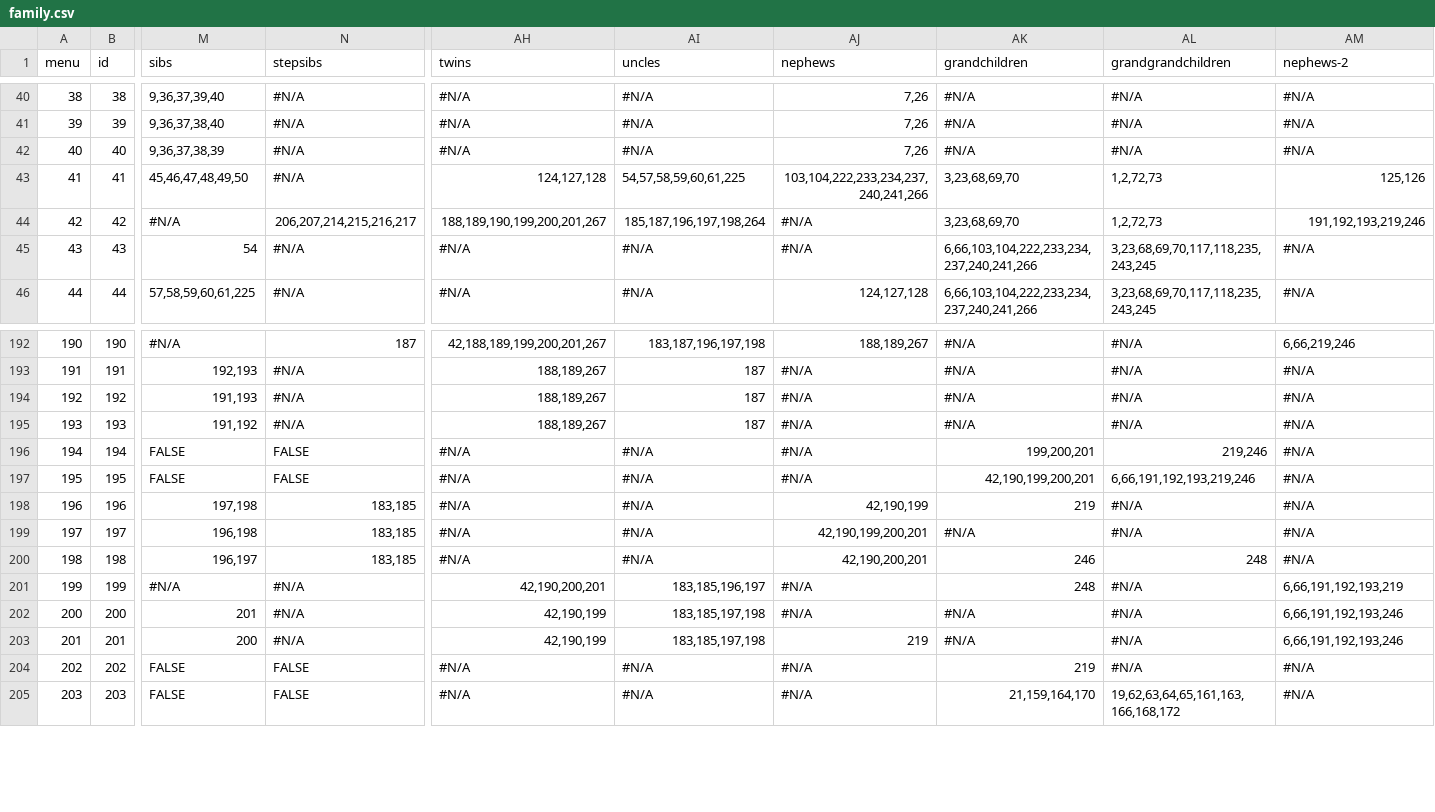
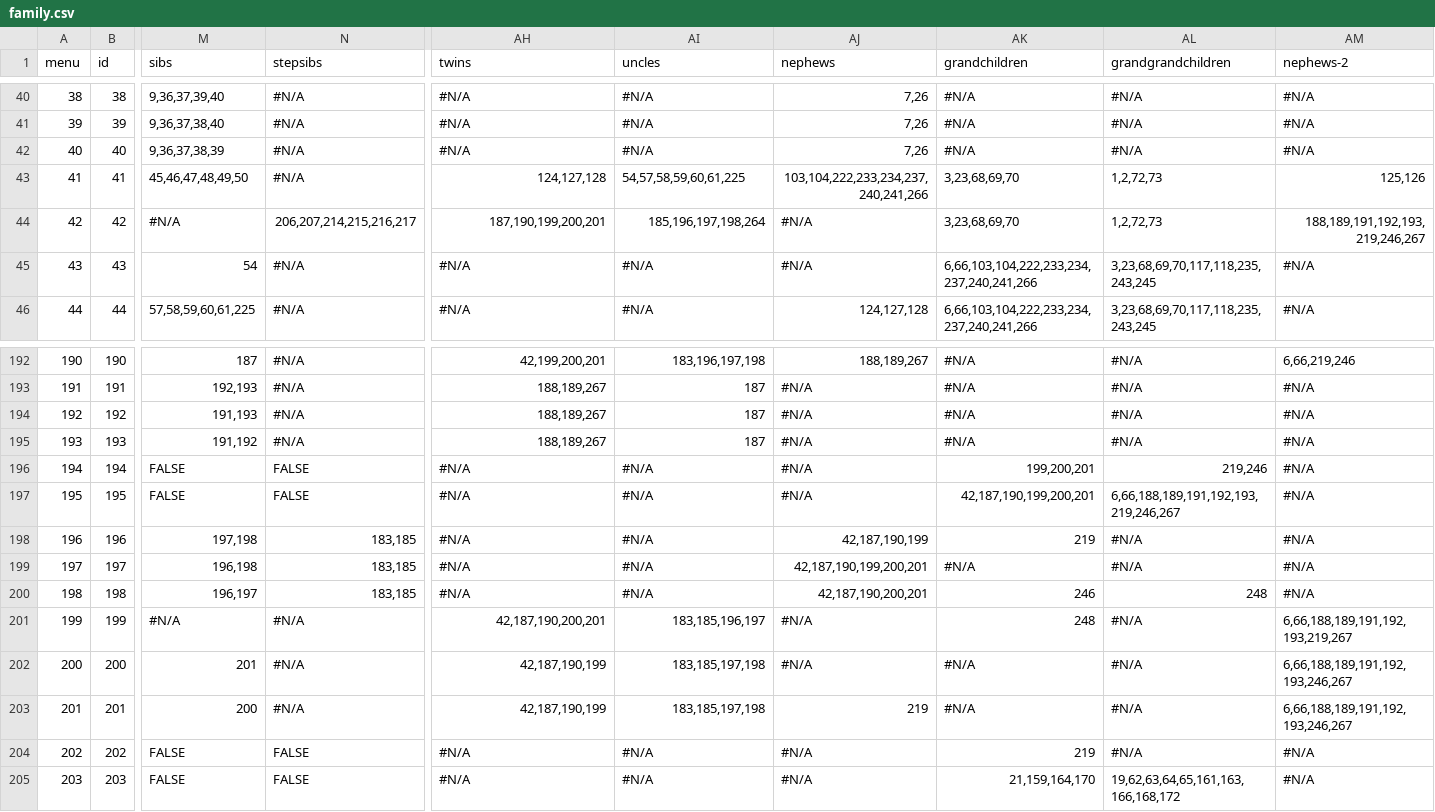
Before and after one commit to Itzamna/family, a CSV file: _data/family.csv, drawn as a sheet; only a part is shown, gaps mark what is left out; the diff covers the shown part only; the diff names each change by its address in the sheet, - before the commit and + after, or states it on an @@ line.

```diff
--- a/_data/family.csv
+++ b/_data/family.csv
-AH44 (twins): 188,189,190,199,200,201,267
+AH44 (twins): 187,190,199,200,201
-AI44 (uncles): 185,187,196,197,198,264
+AI44 (uncles): 185,196,197,198,264
-AM44 (nephews-2): 191,192,193,219,246
+AM44 (nephews-2): 188,189,191,192,193,219,246,267
-M192 (sibs): #N/A
+M192 (sibs): 187
-N192 (stepsibs): 187
+N192 (stepsibs): #N/A
-AH192 (twins): 42,188,189,199,200,201,267
+AH192 (twins): 42,199,200,201
-AI192 (uncles): 183,187,196,197,198
+AI192 (uncles): 183,196,197,198
-AK197 (grandchildren): 42,190,199,200,201
+AK197 (grandchildren): 42,187,190,199,200,201
-AL197 (grandgrandchildren): 6,66,191,192,193,219,246
+AL197 (grandgrandchildren): 6,66,188,189,191,192,193,219,246,267
-AJ198 (nephews): 42,190,199
+AJ198 (nephews): 42,187,190,199
-AJ199 (nephews): 42,190,199,200,201
+AJ199 (nephews): 42,187,190,199,200,201
-AJ200 (nephews): 42,190,200,201
+AJ200 (nephews): 42,187,190,200,201
-AH201 (twins): 42,190,200,201
+AH201 (twins): 42,187,190,200,201
-AM201 (nephews-2): 6,66,191,192,193,219
+AM201 (nephews-2): 6,66,188,189,191,192,193,219,267
-AH202:AH203 (twins): 42,190,199
+AH202:AH203 (twins): 42,187,190,199
-AM202:AM203 (nephews-2): 6,66,191,192,193,246
+AM202:AM203 (nephews-2): 6,66,188,189,191,192,193,246,267
```
Also changed, not shown: 41 edited cells elsewhere in this file, 1 other file.
